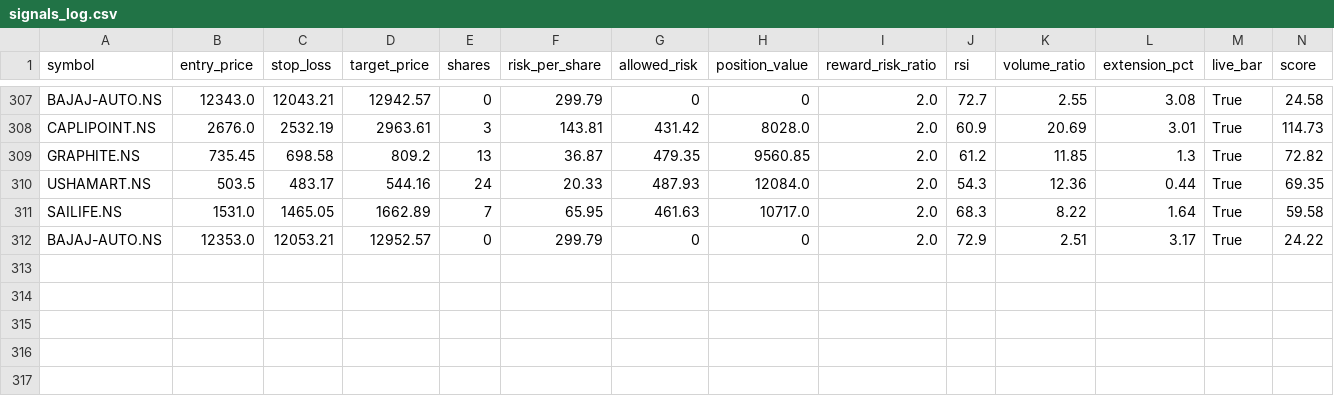
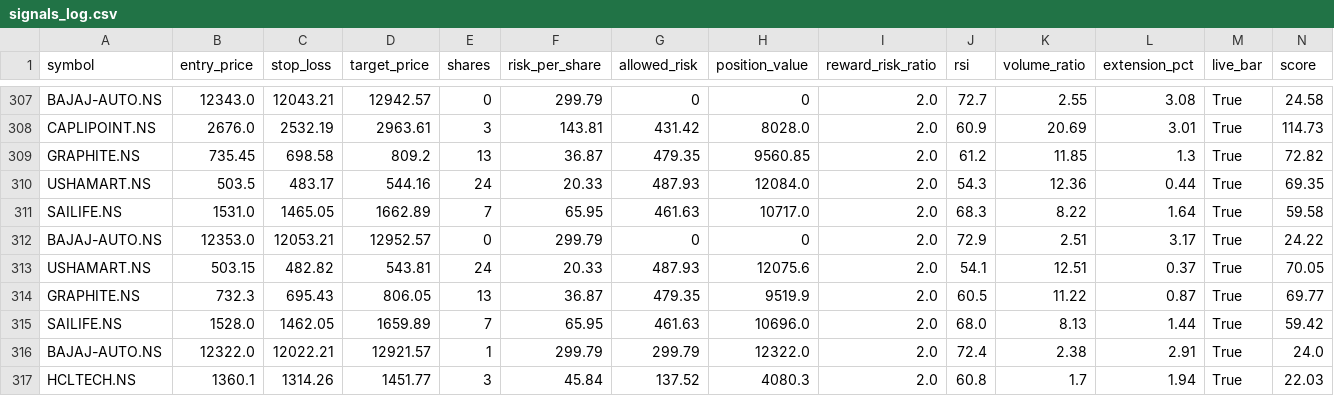
Before and after one commit to eeshanshukla12-star/nse_screener_1_.py, a CSV file: signals_log.csv, drawn as a sheet; only a part is shown, gaps mark what is left out; rows hold the shown columns only; the diff names each change by its address in the sheet, - before the commit and + after, or states it on an @@ line.

Commit message:
Update signal log [skip ci]

```diff
--- a/signals_log.csv
+++ b/signals_log.csv
+row 313: USHAMART.NS | 503.15 | 482.82 | 543.81 | 24 | 20.33 | 487.93 | 12075.6 | 2.0 | 54.1 | 12.51 | 0.37 | True | 70.05
+row 314: GRAPHITE.NS | 732.3 | 695.43 | 806.05 | 13 | 36.87 | 479.35 | 9519.9 | 2.0 | 60.5 | 11.22 | 0.87 | True | 69.77
+row 315: SAILIFE.NS | 1528.0 | 1462.05 | 1659.89 | 7 | 65.95 | 461.63 | 10696.0 | 2.0 | 68.0 | 8.13 | 1.44 | True | 59.42
+row 316: BAJAJ-AUTO.NS | 12322.0 | 12022.21 | 12921.57 | 1 | 299.79 | 299.79 | 12322.0 | 2.0 | 72.4 | 2.38 | 2.91 | True | 24.0
+row 317: HCLTECH.NS | 1360.1 | 1314.26 | 1451.77 | 3 | 45.84 | 137.52 | 4080.3 | 2.0 | 60.8 | 1.7 | 1.94 | True | 22.03
```
Also changed, not shown: 1 other file.
